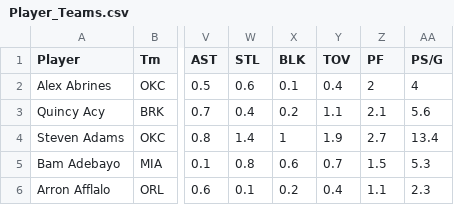
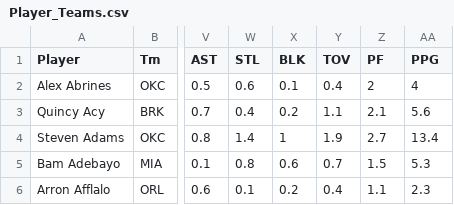
Before and after one commit to magin3191/q2-project, a CSV file: DB-CSVs/Player_Teams.csv, drawn as a sheet; only a part is shown, gaps mark what is left out; the diff names each change by its address in the sheet, - before the commit and + after, or states it on an @@ line.

Commit message:
table working

```diff
--- a/DB-CSVs/Player_Teams.csv
+++ b/DB-CSVs/Player_Teams.csv
-AA1: PS/G
+AA1: PPG
```
Also changed, not shown: 7 other files.
